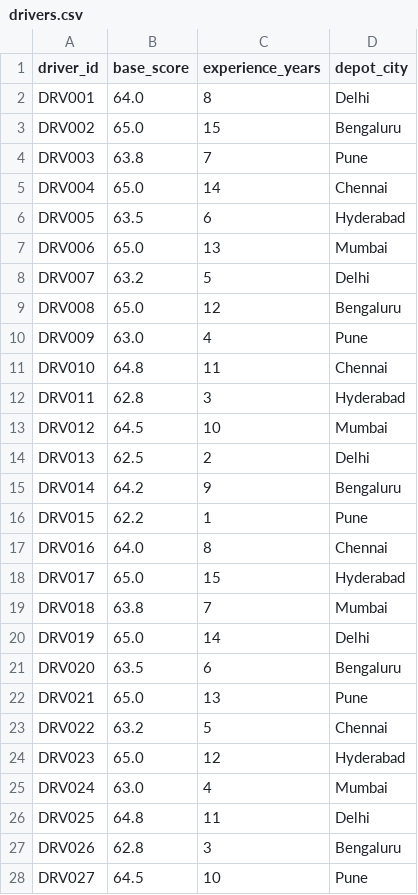
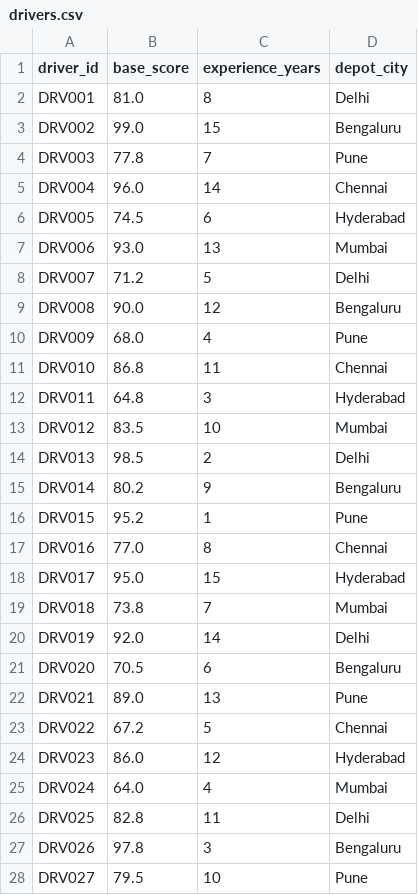
Before and after one commit to Prince1895/Comprehensive-Logistics-and-Fleet-Management-Platform, a CSV file: data/processed/drivers.csv, drawn as a sheet; only a part is shown; the diff covers the shown part only.

```diff
--- a/data/processed/drivers.csv
+++ b/data/processed/drivers.csv
@@ -1,28 +1,28 @@
 driver_id,base_score,experience_years,depot_city
-DRV001,64.0,8,Delhi
-DRV002,65.0,15,Bengaluru
-DRV003,63.8,7,Pune
-DRV004,65.0,14,Chennai
-DRV005,63.5,6,Hyderabad
-DRV006,65.0,13,Mumbai
-DRV007,63.2,5,Delhi
-DRV008,65.0,12,Bengaluru
-DRV009,63.0,4,Pune
-DRV010,64.8,11,Chennai
-DRV011,62.8,3,Hyderabad
-DRV012,64.5,10,Mumbai
-DRV013,62.5,2,Delhi
-DRV014,64.2,9,Bengaluru
-DRV015,62.2,1,Pune
-DRV016,64.0,8,Chennai
-DRV017,65.0,15,Hyderabad
-DRV018,63.8,7,Mumbai
-DRV019,65.0,14,Delhi
-DRV020,63.5,6,Bengaluru
-DRV021,65.0,13,Pune
-DRV022,63.2,5,Chennai
-DRV023,65.0,12,Hyderabad
-DRV024,63.0,4,Mumbai
-DRV025,64.8,11,Delhi
-DRV026,62.8,3,Bengaluru
-DRV027,64.5,10,Pune
+DRV001,81.0,8,Delhi
+DRV002,99.0,15,Bengaluru
+DRV003,77.8,7,Pune
+DRV004,96.0,14,Chennai
+DRV005,74.5,6,Hyderabad
+DRV006,93.0,13,Mumbai
+DRV007,71.2,5,Delhi
+DRV008,90.0,12,Bengaluru
+DRV009,68.0,4,Pune
+DRV010,86.8,11,Chennai
+DRV011,64.8,3,Hyderabad
+DRV012,83.5,10,Mumbai
+DRV013,98.5,2,Delhi
+DRV014,80.2,9,Bengaluru
+DRV015,95.2,1,Pune
+DRV016,77.0,8,Chennai
+DRV017,95.0,15,Hyderabad
+DRV018,73.8,7,Mumbai
+DRV019,92.0,14,Delhi
+DRV020,70.5,6,Bengaluru
+DRV021,89.0,13,Pune
+DRV022,67.2,5,Chennai
+DRV023,86.0,12,Hyderabad
+DRV024,64.0,4,Mumbai
+DRV025,82.8,11,Delhi
+DRV026,97.8,3,Bengaluru
+DRV027,79.5,10,Pune
```
Also changed, not shown: 22 edited cells elsewhere in this file, data/processed/dataset.csv, 21 other files.
